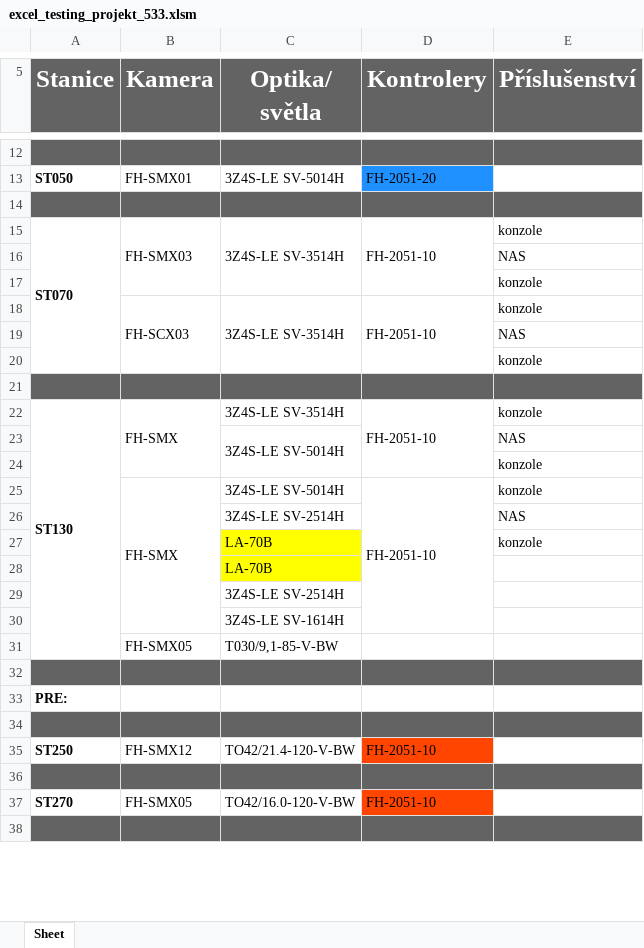
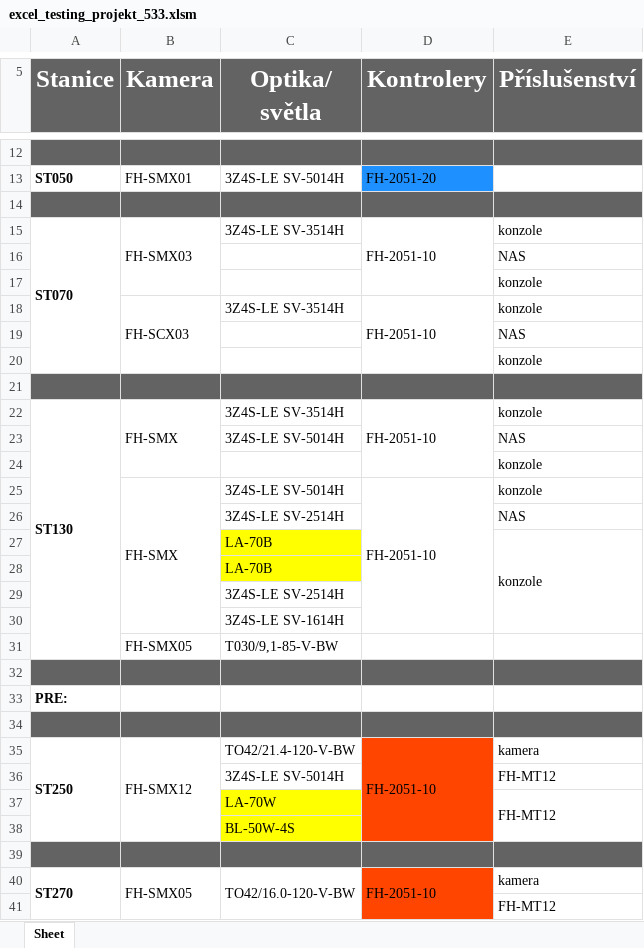
Before and after one commit to Jakubhl/Work, an Excel workbook: TRIMAZKON/excel_testing_projekt_533.xlsm, sheet Sheet, drawn as a sheet; only a part is shown, gaps mark what is left out; the shorter side is filled out with more unchanged rows; values as stored, in another font and other column widths than the file's, no borders; charts and pictures not drawn; removed rows and columns are numbered as before the commit, all else as after; the diff covers the shown part only; the diff names each change by its address in the sheet, - before the commit and + after, or states it on an @@ line.

```diff
--- a/TRIMAZKON/excel_testing_projekt_533.xlsm (sheet Sheet)
+++ b/TRIMAZKON/excel_testing_projekt_533.xlsm (sheet Sheet)
-C15:C17 merged
-C18:C20 merged
-C23:C24 merged
+E27:E30 merged
+A35:A38 merged
+B35:B38 merged
+D35:D38 merged
-E35 (Příslušenství): (empty)
+E35 (Příslušenství): kamera
+row 36:  |  | 3Z4S-LE SV-5014H |  | FH-MT12
+row 37:  |  | LA-70W |  | FH-MT12
+row 38:  |  | BL-50W-4S
+A40:A42 merged
+B40:B42 merged
+C40:C42 merged
+D40:D42 merged
-E40 (Příslušenství): (empty)
+E40 (Příslušenství): kamera
+row 41:  |  |  |  | FH-MT12
```
Also changed, not shown: 3 added rows, 2 edited cells and merged cells elsewhere in this sheet, TRIMAZKON/Sharepoint_databaze.xlsx, TRIMAZKON/TRIMAZKON_uz_nechce_vzal_si_data/saved_addresses_2.xlsx, 12 other files.
